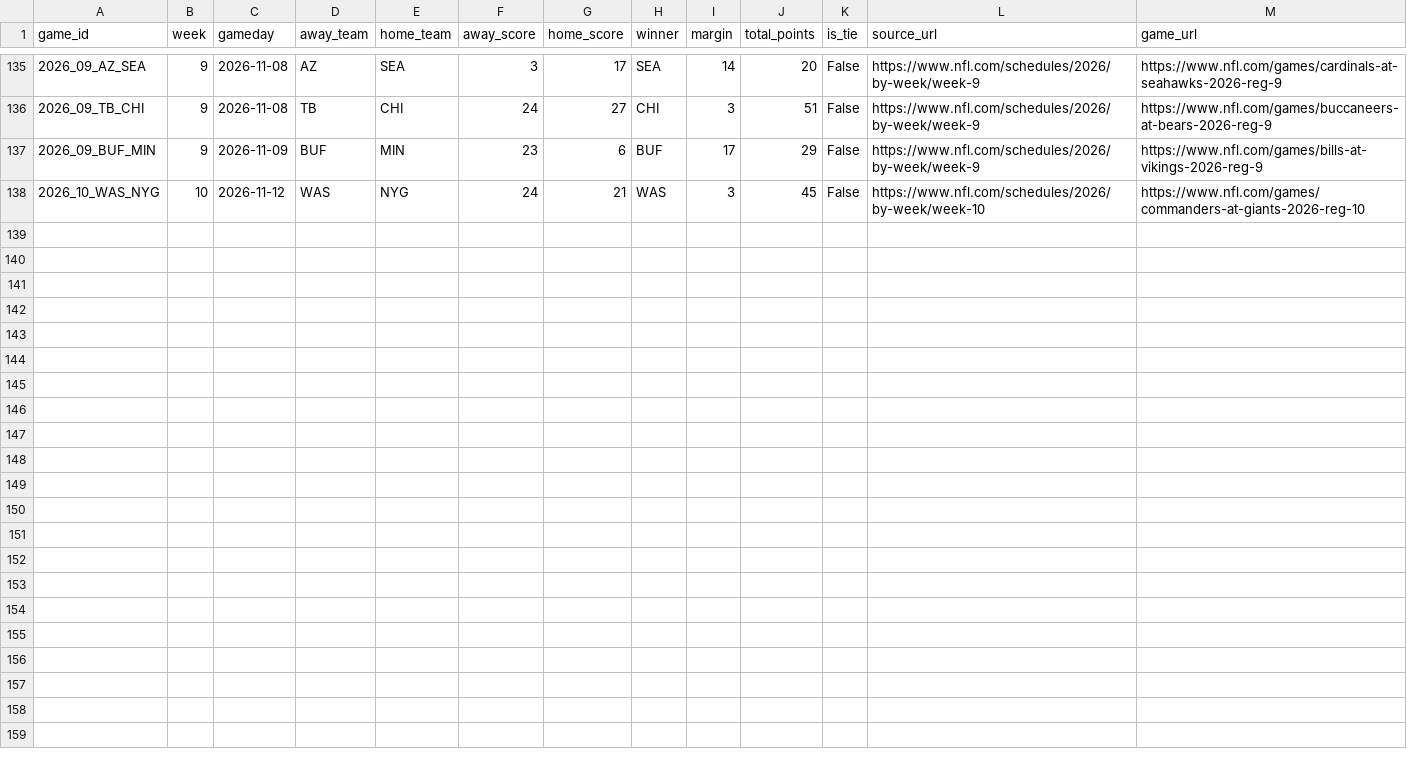
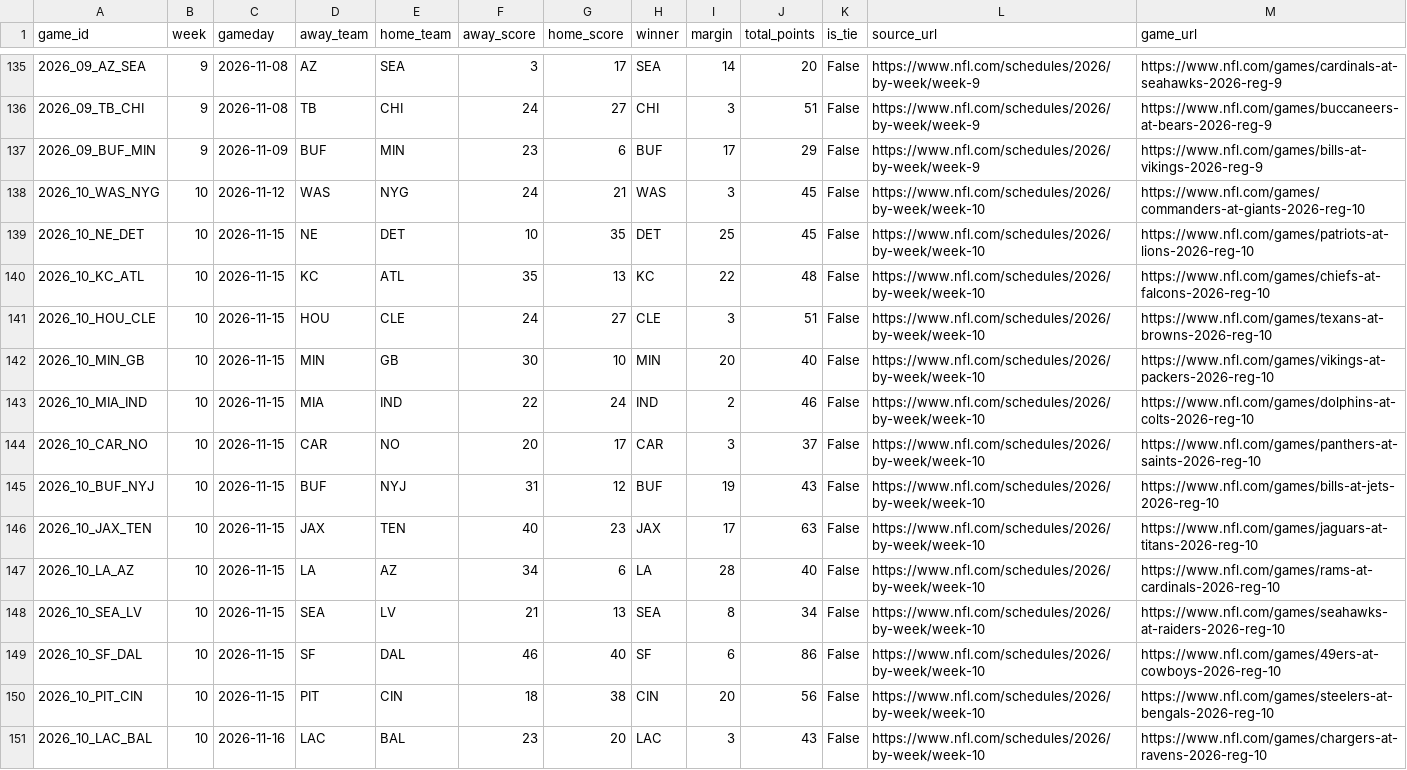
Before and after one commit to karagemop466-tech/X1, a CSV file: data/results/verified_results_2026_r3.csv, drawn as a sheet; only a part is shown, gaps mark what is left out; the diff names each change by its address in the sheet, - before the commit and + after, or states it on an @@ line.

Commit message:
results+shadow: close Week 10 (150 official-verified games) and audit the sealed pre-kickoff ledger
W1: reads.tsv extended with the 13 outstanding Week 10 finals (per-row read_at), the nflverse
mirror re-fetched and re-fingerprinted (60ea2f76 -> 5a61d312), per-week row pins added, and the
standings arithmetic baseline moved to a dated official transcription (2026-11-17). The verified
results feed now covers every completed 2026 game: 150 rows, 0 mismatches, 32/32 standings
reconciled. Signal grade reports n_decided 133 with 16 no-pick exclusions (no retro-prediction).
Closes S-22 / Q-62 as left open by arena-543cdcb0-x1.

W2: the pre-kickoff file becomes an append-only SEALED LEDGER that the build re-derives from the
frozen PR-01 rule at each row's own record time (14/14 reproduce, 14/14 confirmed pre-kickoff at
minute granularity), plus a separate resolution artefact. First resolved blind row: LAC@BAL was
recorded 2026-11-16T18:52Z at p_home 0.701232 (BAL -7.0); LAC won 23-20. Brier 0.491726,
benchmark-relative skill -0.626 on n=1, published as a miss with its sample size attached.
Week 10's completion also moves the backtest to n=118 and the game-cluster 95% lower bound on
Brier skill from +0.0021 to -0.0052, i.e. the skill claim is no longer supported at 95%.

Also adds the dated 2026-11-17 official reads (Week 10 finals, league standings, Week 11 slate).

Co-authored-by: arena-agent <297053741+arena-agent@users.noreply.github.com>

```diff
--- a/data/results/verified_results_2026_r3.csv
+++ b/data/results/verified_results_2026_r3.csv
+row 139: 2026_10_NE_DET | 10 | 2026-11-15 | NE | DET | 10 | 35 | DET | 25 | 45 | False | https://www.nfl.com/schedules/2026/by-week/week-10 | https://www.nfl.com/games/patriots-at-lions-2026-reg-10
+row 140: 2026_10_KC_ATL | 10 | 2026-11-15 | KC | ATL | 35 | 13 | KC | 22 | 48 | False | https://www.nfl.com/schedules/2026/by-week/week-10 | https://www.nfl.com/games/chiefs-at-falcons-2026-reg-10
+row 141: 2026_10_HOU_CLE | 10 | 2026-11-15 | HOU | CLE | 24 | 27 | CLE | 3 | 51 | False | https://www.nfl.com/schedules/2026/by-week/week-10 | https://www.nfl.com/games/texans-at-browns-2026-reg-10
+row 142: 2026_10_MIN_GB | 10 | 2026-11-15 | MIN | GB | 30 | 10 | MIN | 20 | 40 | False | https://www.nfl.com/schedules/2026/by-week/week-10 | https://www.nfl.com/games/vikings-at-packers-2026-reg-10
+row 143: 2026_10_MIA_IND | 10 | 2026-11-15 | MIA | IND | 22 | 24 | IND | 2 | 46 | False | https://www.nfl.com/schedules/2026/by-week/week-10 | https://www.nfl.com/games/dolphins-at-colts-2026-reg-10
+row 144: 2026_10_CAR_NO | 10 | 2026-11-15 | CAR | NO | 20 | 17 | CAR | 3 | 37 | False | https://www.nfl.com/schedules/2026/by-week/week-10 | https://www.nfl.com/games/panthers-at-saints-2026-reg-10
+row 145: 2026_10_BUF_NYJ | 10 | 2026-11-15 | BUF | NYJ | 31 | 12 | BUF | 19 | 43 | False | https://www.nfl.com/schedules/2026/by-week/week-10 | https://www.nfl.com/games/bills-at-jets-2026-reg-10
+row 146: 2026_10_JAX_TEN | 10 | 2026-11-15 | JAX | TEN | 40 | 23 | JAX | 17 | 63 | False | https://www.nfl.com/schedules/2026/by-week/week-10 | https://www.nfl.com/games/jaguars-at-titans-2026-reg-10
+row 147: 2026_10_LA_AZ | 10 | 2026-11-15 | LA | AZ | 34 | 6 | LA | 28 | 40 | False | https://www.nfl.com/schedules/2026/by-week/week-10 | https://www.nfl.com/games/rams-at-cardinals-2026-reg-10
+row 148: 2026_10_SEA_LV | 10 | 2026-11-15 | SEA | LV | 21 | 13 | SEA | 8 | 34 | False | https://www.nfl.com/schedules/2026/by-week/week-10 | https://www.nfl.com/games/seahawks-at-raiders-2026-reg-10
+row 149: 2026_10_SF_DAL | 10 | 2026-11-15 | SF | DAL | 46 | 40 | SF | 6 | 86 | False | https://www.nfl.com/schedules/2026/by-week/week-10 | https://www.nfl.com/games/49ers-at-cowboys-2026-reg-10
+row 150: 2026_10_PIT_CIN | 10 | 2026-11-15 | PIT | CIN | 18 | 38 | CIN | 20 | 56 | False | https://www.nfl.com/schedules/2026/by-week/week-10 | https://www.nfl.com/games/steelers-at-bengals-2026-reg-10
+row 151: 2026_10_LAC_BAL | 10 | 2026-11-16 | LAC | BAL | 23 | 20 | LAC | 3 | 43 | False | https://www.nfl.com/schedules/2026/by-week/week-10 | https://www.nfl.com/games/chargers-at-ravens-2026-reg-10
```
Also changed, not shown: data/results/_raw/reads.tsv, data/shadow/calibration.csv, 14 other files.
